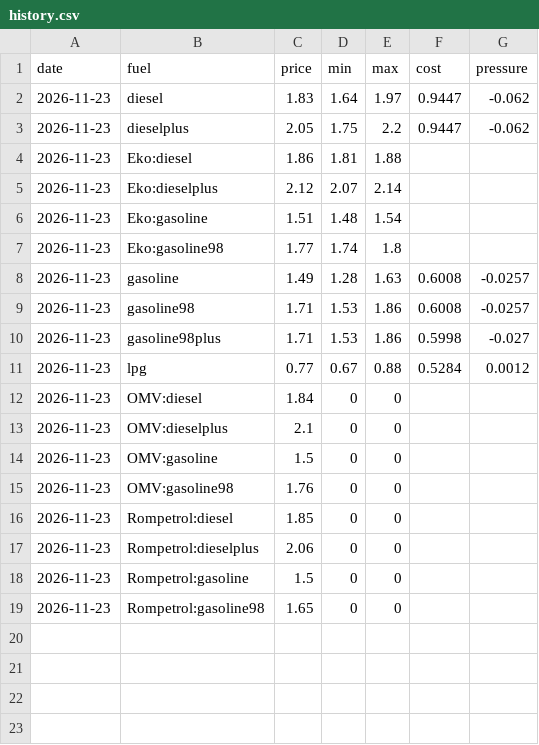
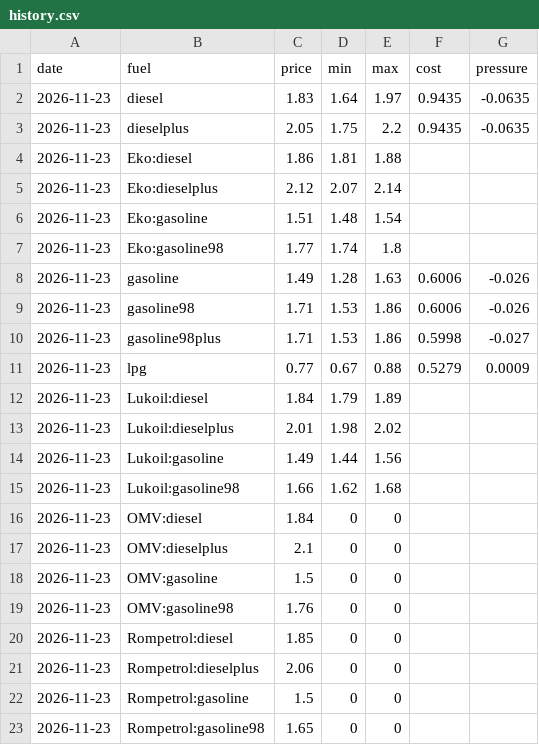
Before and after one commit to nikx111/gorivo, a CSV file: data/history.csv, drawn as a sheet.

```diff
--- a/data/history.csv
+++ b/data/history.csv
@@ -1,4 +1,4 @@
 date,fuel,price,min,max,cost,pressure
-2026-11-23,diesel,1.83,1.64,1.97,0.9447,-0.062
-2026-11-23,dieselplus,2.05,1.75,2.2,0.9447,-0.062
+2026-11-23,diesel,1.83,1.64,1.97,0.9435,-0.0635
+2026-11-23,dieselplus,2.05,1.75,2.2,0.9435,-0.0635
 2026-11-23,Eko:diesel,1.86,1.81,1.88,,
@@ -7,6 +7,10 @@ date,fuel,price,min,max,cost,pressure
 2026-11-23,Eko:gasoline98,1.77,1.74,1.8,,
-2026-11-23,gasoline,1.49,1.28,1.63,0.6008,-0.0257
-2026-11-23,gasoline98,1.71,1.53,1.86,0.6008,-0.0257
+2026-11-23,gasoline,1.49,1.28,1.63,0.6006,-0.026
+2026-11-23,gasoline98,1.71,1.53,1.86,0.6006,-0.026
 2026-11-23,gasoline98plus,1.71,1.53,1.86,0.5998,-0.027
-2026-11-23,lpg,0.77,0.67,0.88,0.5284,0.0012
+2026-11-23,lpg,0.77,0.67,0.88,0.5279,0.0009
+2026-11-23,Lukoil:diesel,1.84,1.79,1.89,,
+2026-11-23,Lukoil:dieselplus,2.01,1.98,2.02,,
+2026-11-23,Lukoil:gasoline,1.49,1.44,1.56,,
+2026-11-23,Lukoil:gasoline98,1.66,1.62,1.68,,
 2026-11-23,OMV:diesel,1.84,0,0,,
```
Also changed, not shown: 13 other files.
